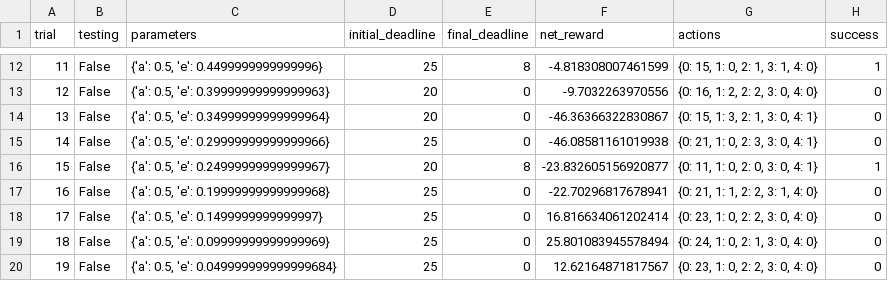
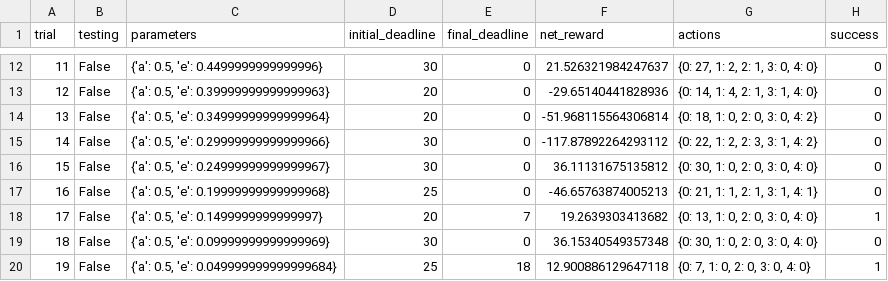
Before and after one commit to dav376/smartcab, a CSV file: logs/sim_default-learning.csv, drawn as a sheet; only a part is shown, gaps mark what is left out; the diff covers the shown part only.

```diff
--- a/logs/sim_default-learning.csv
+++ b/logs/sim_default-learning.csv
@@ -12,9 +12,9 @@ trial,testing,parameters,initial_deadline,final_deadline,net_reward,actions,succ
-11,False,"{'a': 0.5, 'e': 0.4499999999999996}",25,8,-4.818308007461599,"{0: 15, 1: 0, 2: 1, 3: 1, 4: 0}",1
-12,False,"{'a': 0.5, 'e': 0.39999999999999963}",20,0,-9.7032263970556,"{0: 16, 1: 2, 2: 2, 3: 0, 4: 0}",0
-13,False,"{'a': 0.5, 'e': 0.34999999999999964}",20,0,-46.36366322830867,"{0: 15, 1: 3, 2: 1, 3: 0, 4: 1}",0
-14,False,"{'a': 0.5, 'e': 0.29999999999999966}",25,0,-46.08581161019938,"{0: 21, 1: 0, 2: 3, 3: 0, 4: 1}",0
-15,False,"{'a': 0.5, 'e': 0.24999999999999967}",20,8,-23.832605156920877,"{0: 11, 1: 0, 2: 0, 3: 0, 4: 1}",1
-16,False,"{'a': 0.5, 'e': 0.19999999999999968}",25,0,-22.70296817678941,"{0: 21, 1: 1, 2: 2, 3: 1, 4: 0}",0
-17,False,"{'a': 0.5, 'e': 0.1499999999999997}",25,0,16.816634061202414,"{0: 23, 1: 0, 2: 2, 3: 0, 4: 0}",0
-18,False,"{'a': 0.5, 'e': 0.09999999999999969}",25,0,25.801083945578494,"{0: 24, 1: 0, 2: 1, 3: 0, 4: 0}",0
-19,False,"{'a': 0.5, 'e': 0.049999999999999684}",25,0,12.62164871817567,"{0: 23, 1: 0, 2: 2, 3: 0, 4: 0}",0
+11,False,"{'a': 0.5, 'e': 0.4499999999999996}",30,0,21.526321984247637,"{0: 27, 1: 2, 2: 1, 3: 0, 4: 0}",0
+12,False,"{'a': 0.5, 'e': 0.39999999999999963}",20,0,-29.65140441828936,"{0: 14, 1: 4, 2: 1, 3: 1, 4: 0}",0
+13,False,"{'a': 0.5, 'e': 0.34999999999999964}",20,0,-51.968115564306814,"{0: 18, 1: 0, 2: 0, 3: 0, 4: 2}",0
+14,False,"{'a': 0.5, 'e': 0.29999999999999966}",30,0,-117.87892264293112,"{0: 22, 1: 2, 2: 3, 3: 1, 4: 2}",0
+15,False,"{'a': 0.5, 'e': 0.24999999999999967}",30,0,36.11131675135812,"{0: 30, 1: 0, 2: 0, 3: 0, 4: 0}",0
+16,False,"{'a': 0.5, 'e': 0.19999999999999968}",25,0,-46.65763874005213,"{0: 21, 1: 1, 2: 1, 3: 1, 4: 1}",0
+17,False,"{'a': 0.5, 'e': 0.1499999999999997}",20,7,19.2639303413682,"{0: 13, 1: 0, 2: 0, 3: 0, 4: 0}",1
+18,False,"{'a': 0.5, 'e': 0.09999999999999969}",30,0,36.15340549357348,"{0: 30, 1: 0, 2: 0, 3: 0, 4: 0}",0
+19,False,"{'a': 0.5, 'e': 0.049999999999999684}",25,18,12.900886129647118,"{0: 7, 1: 0, 2: 0, 3: 0, 4: 0}",1
```
Also changed, not shown: 74 edited cells elsewhere in this file, 2 other files.
